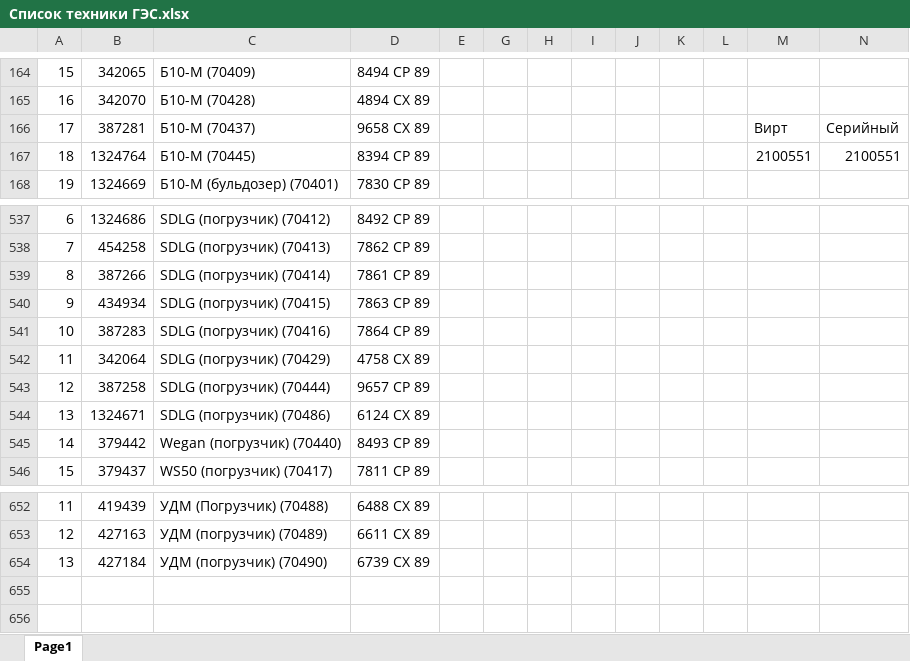
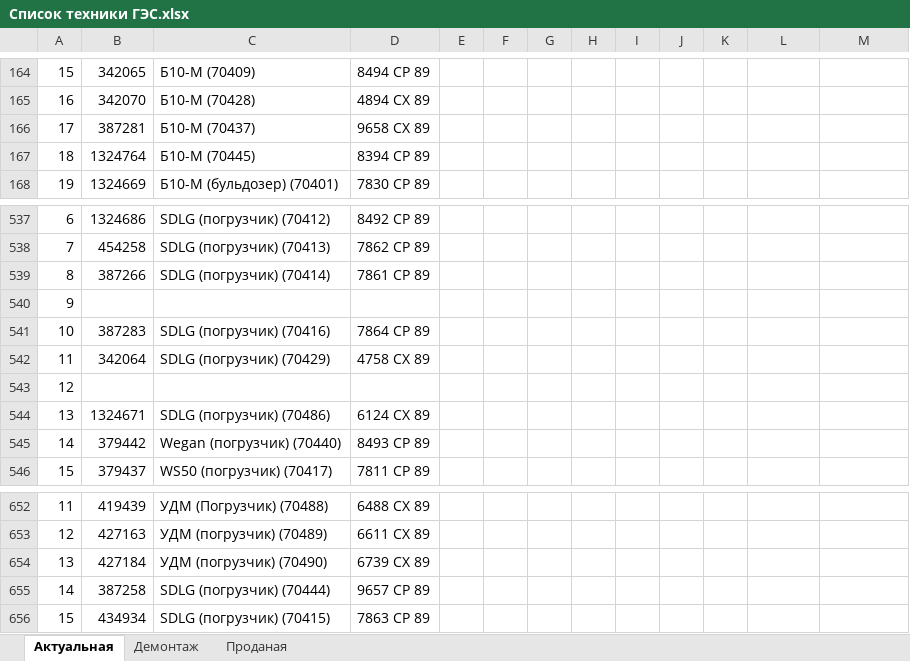
Before and after one commit to GES-OSTK/Technica, an Excel workbook: Список техники ГЭС.xlsx, sheet Актуальная, drawn as a sheet; only a part is shown, gaps mark what is left out; values as stored, in another font and other column widths than the file's, no cell formats; addresses are those after the commit; the diff names each change by its address in the sheet, - before the commit and + after, or states it on an @@ line.

```diff
--- a/Список техники ГЭС.xlsx (sheet Актуальная)
+++ b/Список техники ГЭС.xlsx (sheet Актуальная)
-sheet tab: Page1
+sheet tab: Актуальная
+sheet tab: Демонтаж
+sheet tab: Проданая
-L166: Вирт
+L166: (empty)
-M166: Серийный
+M166: (empty)
-L167: 2100551
+L167: (empty)
-M167: 2100551
+M167: (empty)
-B540: 434934
+B540: (empty)
-C540: SDLG (погрузчик) (70415)
+C540: (empty)
-D540: 7863 СР 89
+D540: (empty)
-B543: 387258
+B543: (empty)
-C543: SDLG (погрузчик) (70444)
+C543: (empty)
-D543: 9657 СР 89
+D543: (empty)
+row 655: 14 | 387258 | SDLG (погрузчик) (70444) | 9657 СР 89
+row 656: 15 | 434934 | SDLG (погрузчик) (70415) | 7863 СР 89
```
Also changed, not shown: cell formats, 3 other files.
